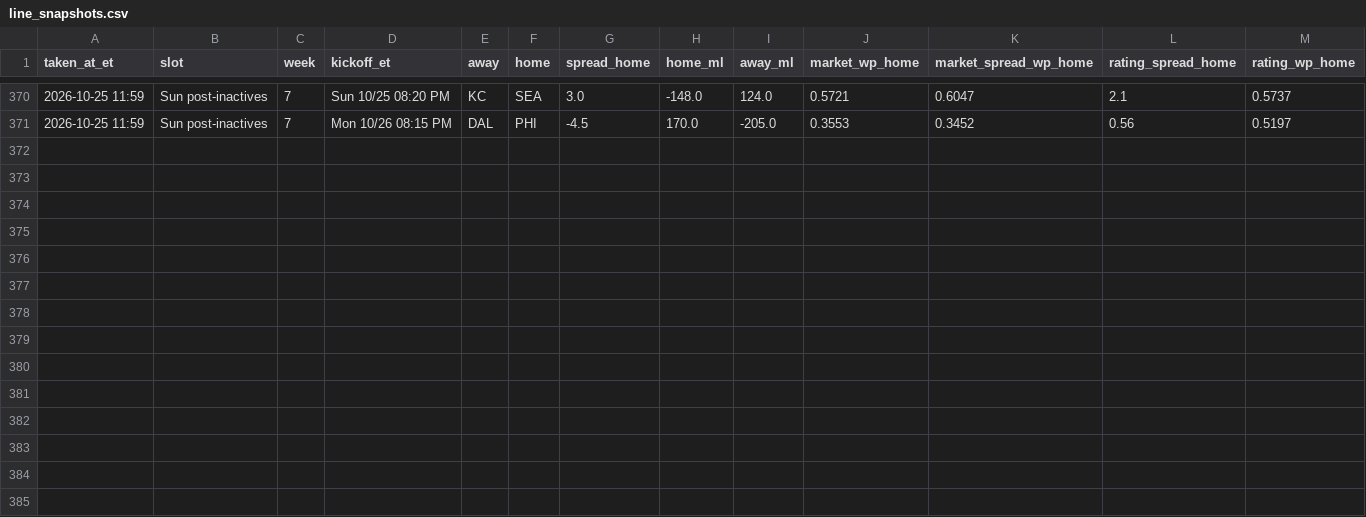
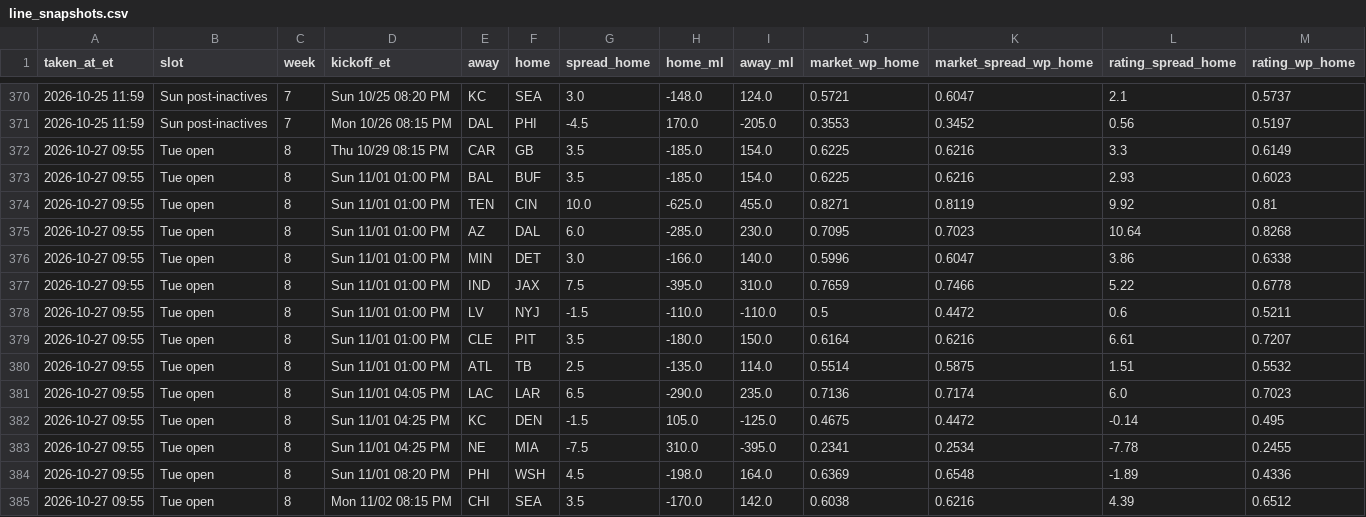
Before and after one commit to dprouty042/survivor, a CSV file: docs/data/line_snapshots.csv, drawn as a sheet; only a part is shown, gaps mark what is left out; the diff names each change by its address in the sheet, - before the commit and + after, or states it on an @@ line.

```diff
--- a/docs/data/line_snapshots.csv
+++ b/docs/data/line_snapshots.csv
+row 372: 2026-10-27 09:55 | Tue open | 8 | Thu 10/29 08:15 PM | CAR | GB | 3.5 | -185.0 | 154.0 | 0.6225 | 0.6216 | 3.3 | 0.6149
+row 373: 2026-10-27 09:55 | Tue open | 8 | Sun 11/01 01:00 PM | BAL | BUF | 3.5 | -185.0 | 154.0 | 0.6225 | 0.6216 | 2.93 | 0.6023
+row 374: 2026-10-27 09:55 | Tue open | 8 | Sun 11/01 01:00 PM | TEN | CIN | 10.0 | -625.0 | 455.0 | 0.8271 | 0.8119 | 9.92 | 0.81
+row 375: 2026-10-27 09:55 | Tue open | 8 | Sun 11/01 01:00 PM | AZ | DAL | 6.0 | -285.0 | 230.0 | 0.7095 | 0.7023 | 10.64 | 0.8268
+row 376: 2026-10-27 09:55 | Tue open | 8 | Sun 11/01 01:00 PM | MIN | DET | 3.0 | -166.0 | 140.0 | 0.5996 | 0.6047 | 3.86 | 0.6338
+row 377: 2026-10-27 09:55 | Tue open | 8 | Sun 11/01 01:00 PM | IND | JAX | 7.5 | -395.0 | 310.0 | 0.7659 | 0.7466 | 5.22 | 0.6778
+row 378: 2026-10-27 09:55 | Tue open | 8 | Sun 11/01 01:00 PM | LV | NYJ | -1.5 | -110.0 | -110.0 | 0.5 | 0.4472 | 0.6 | 0.5211
+row 379: 2026-10-27 09:55 | Tue open | 8 | Sun 11/01 01:00 PM | CLE | PIT | 3.5 | -180.0 | 150.0 | 0.6164 | 0.6216 | 6.61 | 0.7207
+row 380: 2026-10-27 09:55 | Tue open | 8 | Sun 11/01 01:00 PM | ATL | TB | 2.5 | -135.0 | 114.0 | 0.5514 | 0.5875 | 1.51 | 0.5532
+row 381: 2026-10-27 09:55 | Tue open | 8 | Sun 11/01 04:05 PM | LAC | LAR | 6.5 | -290.0 | 235.0 | 0.7136 | 0.7174 | 6.0 | 0.7023
+row 382: 2026-10-27 09:55 | Tue open | 8 | Sun 11/01 04:25 PM | KC | DEN | -1.5 | 105.0 | -125.0 | 0.4675 | 0.4472 | -0.14 | 0.495
+row 383: 2026-10-27 09:55 | Tue open | 8 | Sun 11/01 04:25 PM | NE | MIA | -7.5 | 310.0 | -395.0 | 0.2341 | 0.2534 | -7.78 | 0.2455
+row 384: 2026-10-27 09:55 | Tue open | 8 | Sun 11/01 08:20 PM | PHI | WSH | 4.5 | -198.0 | 164.0 | 0.6369 | 0.6548 | -1.89 | 0.4336
+row 385: 2026-10-27 09:55 | Tue open | 8 | Mon 11/02 08:15 PM | CHI | SEA | 3.5 | -170.0 | 142.0 | 0.6038 | 0.6216 | 4.39 | 0.6512
```
Also changed, not shown: data/line_snapshots.csv, data/power_rankings.csv, 7 other files.
